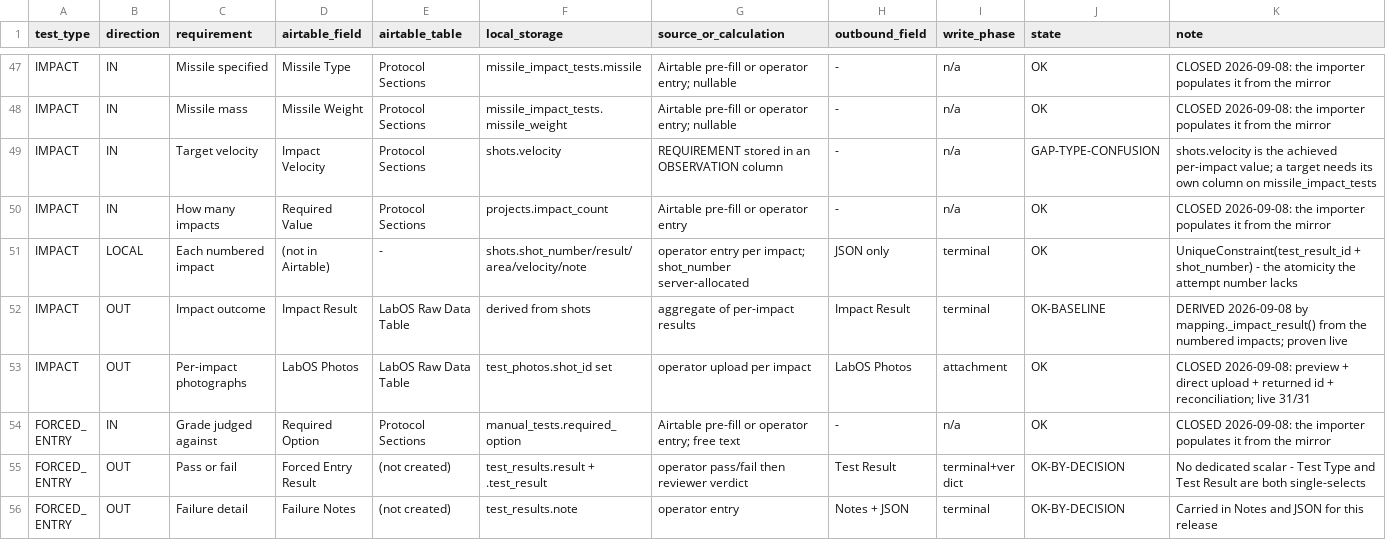
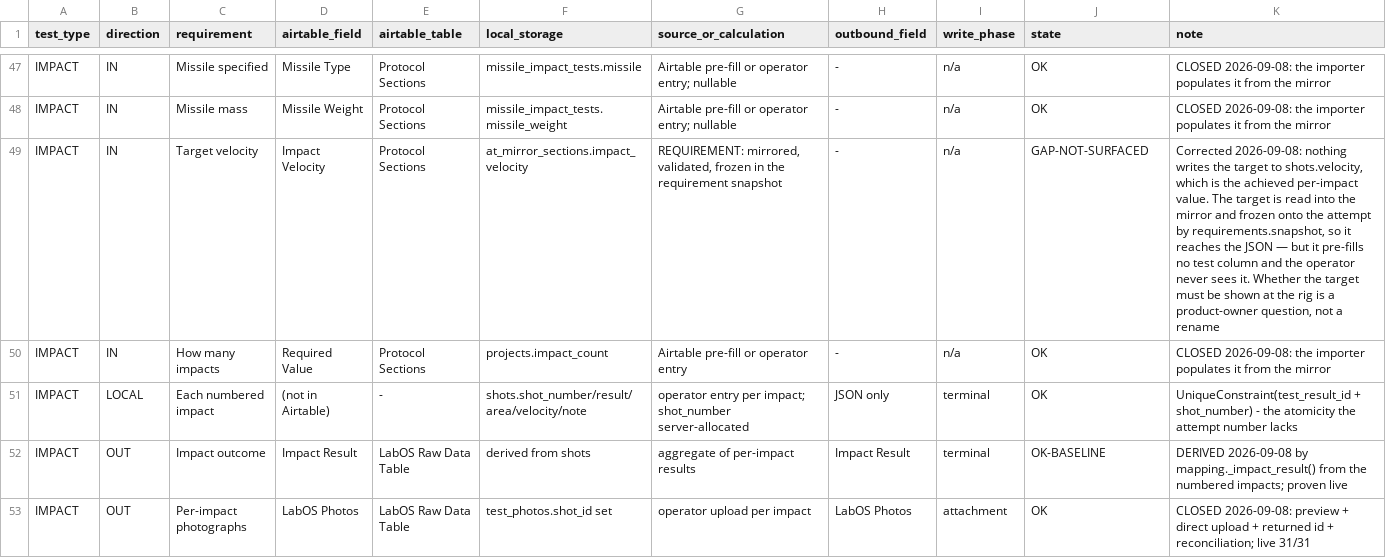
Before and after one commit to amr-kasem/ifet-firmware, a CSV file: docs/labos-airtable/evidence/business-io-reconciliation-2026-09-08/reconciliation.csv, drawn as a sheet; only a part is shown, gaps mark what is left out; the shorter side is filled out with more unchanged rows.

Commit message:
docs(po): the three new tests, field by field, with four questions
The update said the manual test backend is built and left it there. The UI
developer's next piece of work is the screens for exactly these three tests, so
this is the last moment when a correction is a schema edit rather than a schema
edit plus a UI rewrite plus a migration against real rows — `missile_impact_tests`
already carries 39 tests and 114 shots in production.

So the document is now two parts. The WhatsApp block stays WhatsApp-shaped and
gains one line pointing at the second; the sheet lists Impact, Forced Entry and
ANSI Z97.1 field by field, splitting every field into what the proposal fills in
automatically, what the operator types at the rig, and what reaches Airtable.
Impact gets the most space because it is the one with structure: per-impact
pass/fail, photographs attached to the impact rather than the test, and a retest
being a new attempt numbered from 1 rather than an overwrite.

Four questions, chosen because they are the places we made a call he may not
want, and each is still reversible:

1. ANSI ordering is recorded but not enforced — a hard block would eventually
   stop legitimate work and there is no override in the design;
2. Forced Entry and ANSI share `Test Result` with no dedicated columns (DG8);
3. the target impact velocity is read and frozen onto the attempt but never
   shown to the operator;
4. impact location is deliberately absent from Airtable, because the shared view
   is becoming the schema production is built from.

Plus one from the requirement side: `STATIC_PROGRAMME` is read and validated and
then changes nothing, so a proposal specifying anything other than `Full` would
silently get the full six-stage programme.

That third question is also why the reconciliation's impact-velocity row is
restated. It said `shots.velocity` with "REQUIREMENT stored in an OBSERVATION
column", which described a proposal rather than the build: nothing writes the
target there, it lands on `at_mirror_sections.impact_velocity` and is frozen by
`requirements.snapshot`. The gap is real but different — the value never reaches
the operator — so it stays one of the four, as GAP-NOT-SURFACED.

```diff
--- a/docs/labos-airtable/evidence/business-io-reconciliation-2026-09-08/reconciliation.csv
+++ b/docs/labos-airtable/evidence/business-io-reconciliation-2026-09-08/reconciliation.csv
@@ -48,3 +48,3 @@ IMPACT,IN,Missile specified,Missile Type,Protocol Sections,missile_impact_tests.
 IMPACT,IN,Missile mass,Missile Weight,Protocol Sections,missile_impact_tests.missile_weight,Airtable pre-fill or operator entry; nullable,-,n/a,OK,CLOSED 2026-09-08: the importer populates it from the mirror
-IMPACT,IN,Target velocity,Impact Velocity,Protocol Sections,shots.velocity,REQUIREMENT stored in an OBSERVATION column,-,n/a,GAP-TYPE-CONFUSION,shots.velocity is the achieved per-impact value; a target needs its own column on missile_impact_tests
+IMPACT,IN,Target velocity,Impact Velocity,Protocol Sections,at_mirror_sections.impact_velocity,"REQUIREMENT: mirrored, validated, frozen in the requirement snapshot",-,n/a,GAP-NOT-SURFACED,"Corrected 2026-09-08: nothing writes the target to shots.velocity, which is the achieved per-impact value. The target is read into the mirror and frozen onto the attempt by requirements.snapshot, so it reaches the JSON — but it pre-fills no test column and the operator never sees it. Whether the target must be shown at the rig is a product-owner question, not a rename"
 IMPACT,IN,How many impacts,Required Value,Protocol Sections,projects.impact_count,Airtable pre-fill or operator entry,-,n/a,OK,CLOSED 2026-09-08: the importer populates it from the mirror
```
Also changed, not shown: 1 other file.
